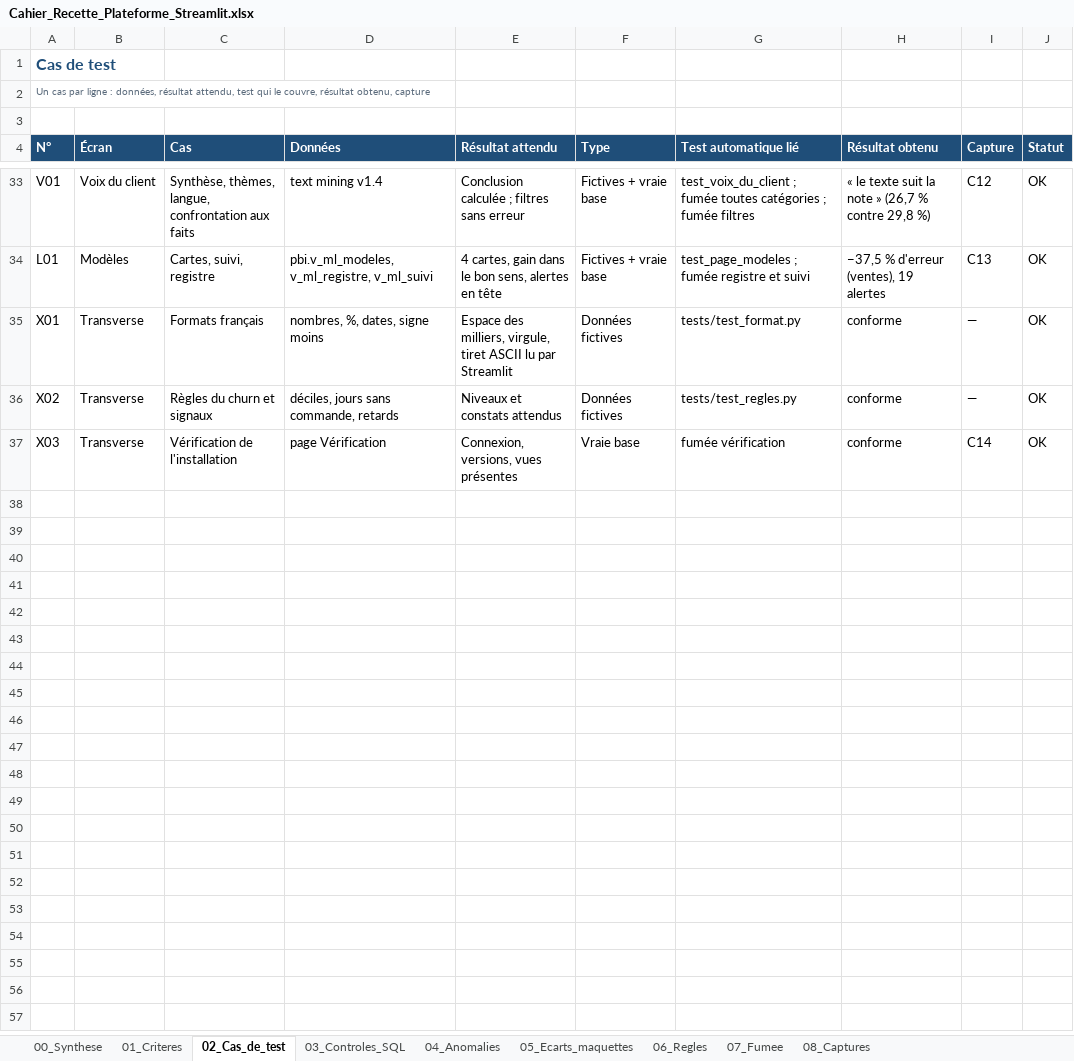
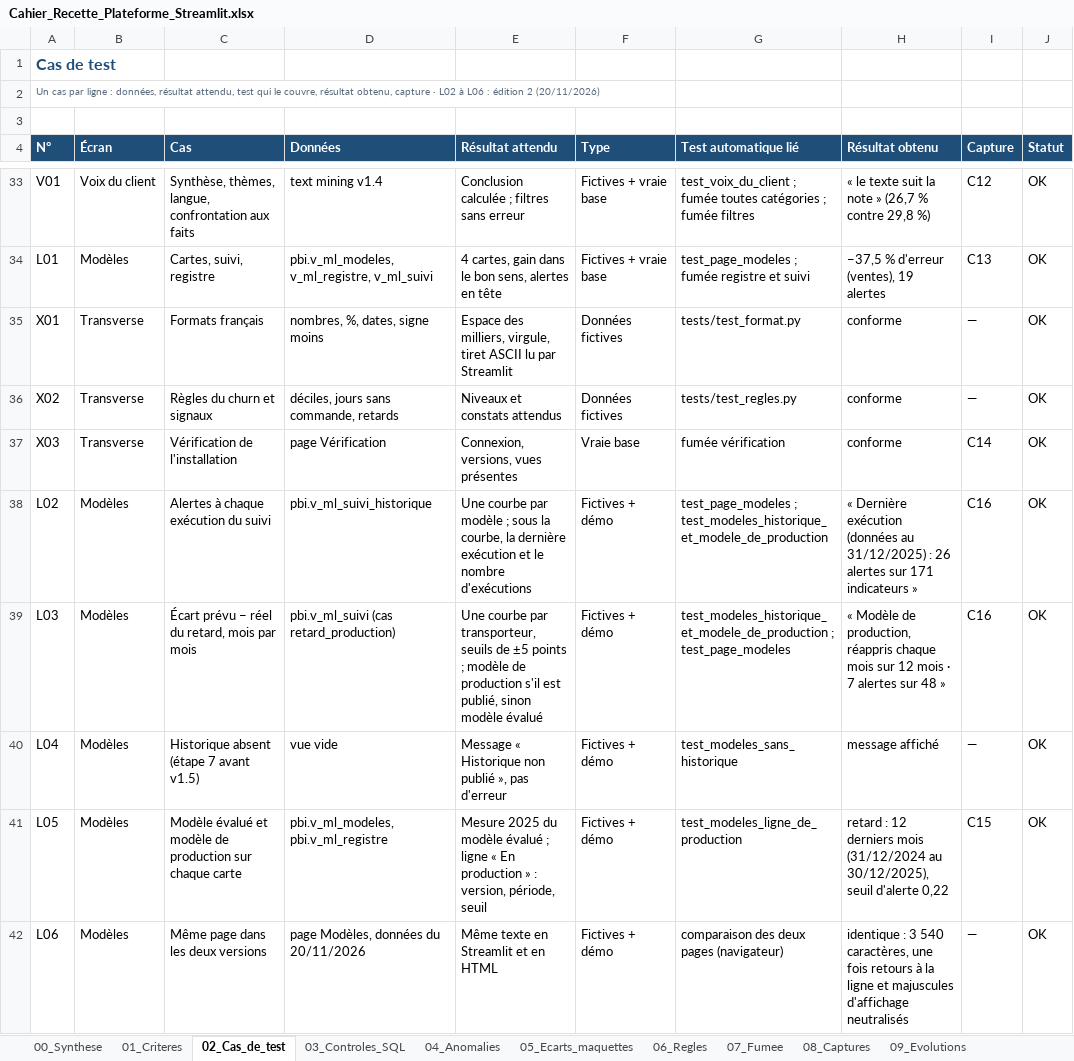
Before and after one commit to sarraabdeljaouad-ui/tunishop-projet-data-bi, an Excel workbook: 08_plateforme_vue360/Streamlit/validation_streamlit/Cahier_Recette_Plateforme_Streamlit.xlsx, sheet 02_Cas_de_test, drawn as a sheet; only a part is shown, gaps mark what is left out; values as stored, in another font and other column widths than the file's, no borders; conditional formats not drawn; the diff names each change by its address in the sheet, - before the commit and + after, or states it on an @@ line.

```diff
--- a/08_plateforme_vue360/Streamlit/validation_streamlit/Cahier_Recette_Plateforme_Streamlit.xlsx (sheet 02_Cas_de_test)
+++ b/08_plateforme_vue360/Streamlit/validation_streamlit/Cahier_Recette_Plateforme_Streamlit.xlsx (sheet 02_Cas_de_test)
+sheet tab: 09_Evolutions
-A2 (N°): …obtenu, capture
+A2 (N°): …obtenu, capture · L02 à L06 : édition 2 (20/11/2026)
+row 38: L02 | Modèles | Alertes à chaque exécution du suivi | pbi.v_ml_suivi_historique | Une courbe par modèle ; sous la courbe, la dernière exécution et le nombre d'exécutions | Fictives + démo | test_page_modeles ; test_modeles_historique_et_modele_de_production | « Dernière exécution (données au 31/12/2025) : 26 alertes sur 171 indicateurs » | C16 | OK
+row 39: L03 | Modèles | Écart prévu − réel du retard, mois par mois | pbi.v_ml_suivi (cas retard_production) | Une courbe par transporteur, seuils de ±5 points ; modèle de production s'il est publié, sinon modèle évalué | Fictives + démo | test_modeles_historique_et_modele_de_production ; test_page_modeles | « Modèle de production, réappris chaque mois sur 12 mois · 7 alertes sur 48 » | C16 | OK
+row 40: L04 | Modèles | Historique absent (étape 7 avant v1.5) | vue vide | Message « Historique non publié », pas d'erreur | Fictives + démo | test_modeles_sans_historique | message affiché | — | OK
+row 41: L05 | Modèles | Modèle évalué et modèle de production sur chaque carte | pbi.v_ml_modeles, pbi.v_ml_registre | Mesure 2025 du modèle évalué ; ligne « En production » : version, période, seuil | Fictives + démo | test_modeles_ligne_de_production | retard : 12 derniers mois (31/12/2024 au 30/12/2025), seuil d'alerte 0,22 | C15 | OK
+row 42: L06 | Modèles | Même page dans les deux versions | page Modèles, données du 20/11/2026 | Même texte en Streamlit et en HTML | Fictives + démo | comparaison des deux pages (navigateur) | identique : 3 540 caractères, une fois retours à la ligne et majuscules d'affichage neutralisés | — | OK
```
Also changed, not shown: sheet 08_Captures, sheet 00_Synthese, formulas that keep their value, 08_plateforme_vue360/HTML/Validation Plateforme Web/Cahier_Recette_Plateforme_HTML.xlsx, 30 other files.
